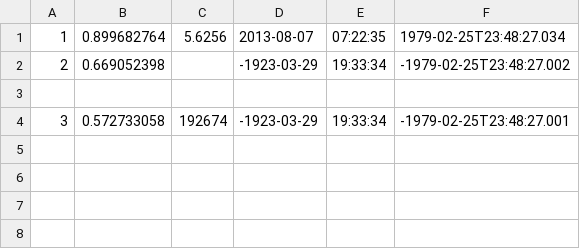
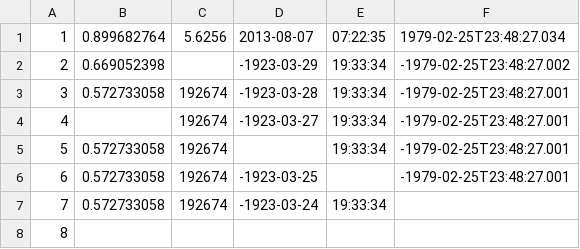
Before and after one commit to shivajah/Hyracks-, a CSV file: asterix-app/data/csv/sample_01.csv, drawn as a sheet.

Commit message:
added support for optional types for delimited data parser; fixed an issue on temporal constructors on incorrect string parsing if the string is empty

```diff
--- a/asterix-app/data/csv/sample_01.csv
+++ b/asterix-app/data/csv/sample_01.csv
@@ -2,3 +2,7 @@
 2,0.669052398,,-1923-03-29,19:33:34,-1979-02-25T23:48:27.002
-,,,,,,,,,,
-3,0.572733058,192674,-1923-03-29,19:33:34,-1979-02-25T23:48:27.001
+3,0.572733058,192674,-1923-03-28,19:33:34,-1979-02-25T23:48:27.001
+4,,192674,-1923-03-27,19:33:34,-1979-02-25T23:48:27.001
+5,0.572733058,192674,,19:33:34,-1979-02-25T23:48:27.001
+6,0.572733058,192674,-1923-03-25,,-1979-02-25T23:48:27.001
+7,0.572733058,192674,-1923-03-24,19:33:34,
+8,,,,,
```
Also changed, not shown: 11 other files.
